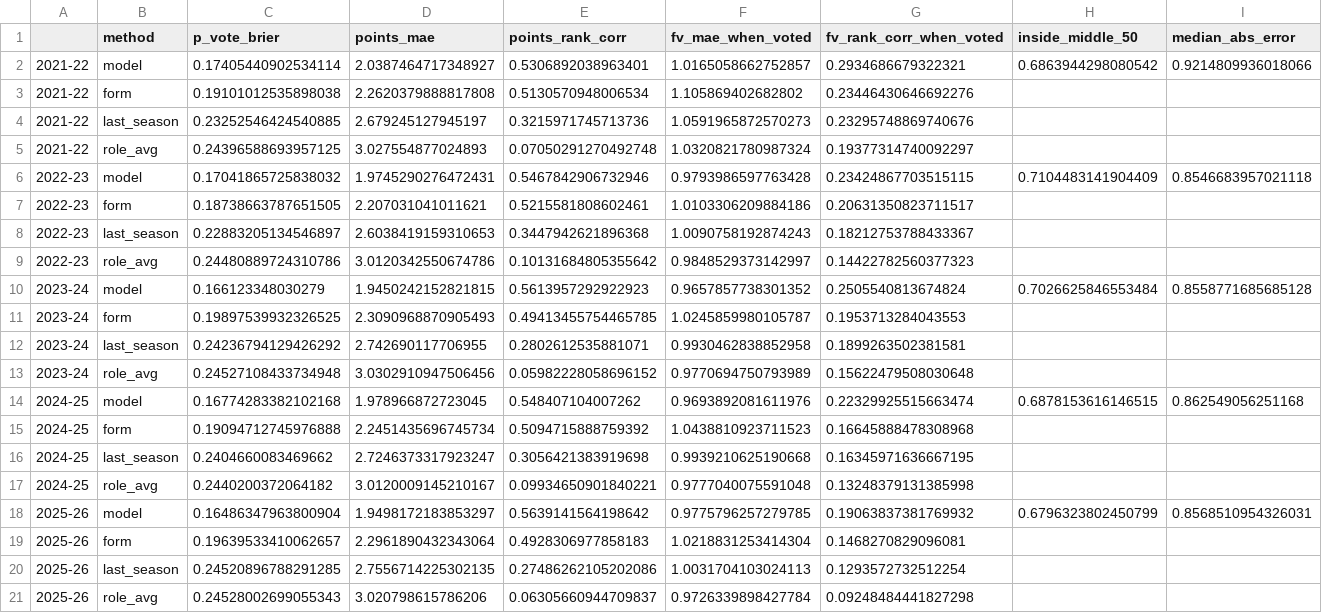
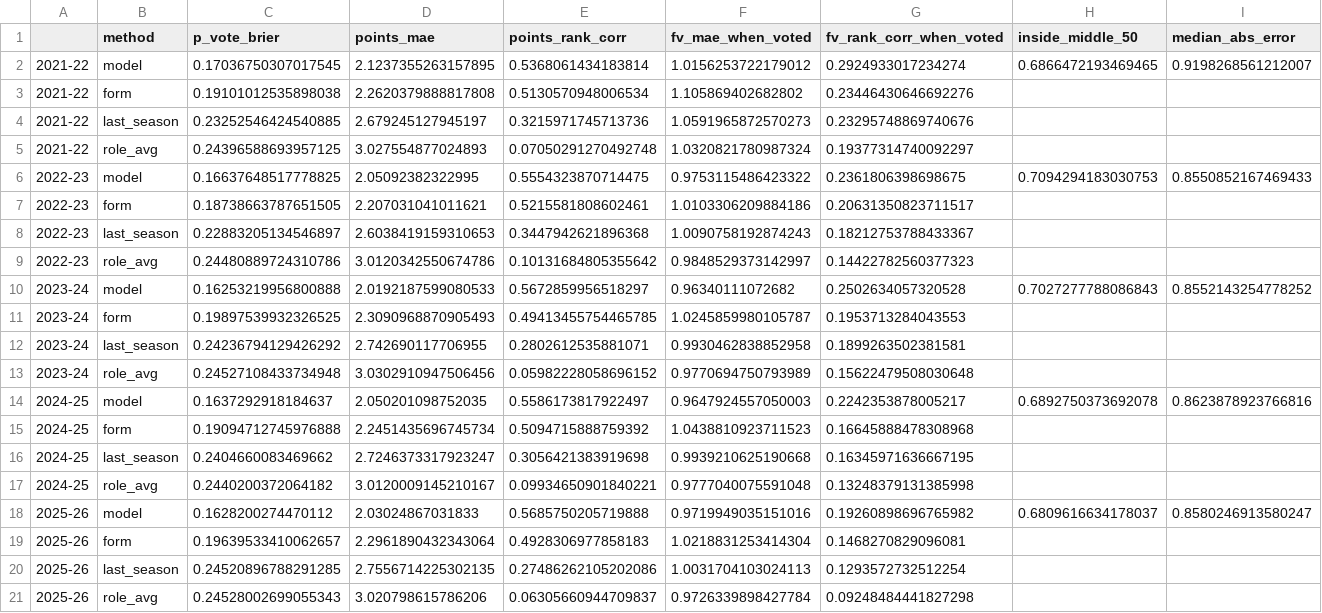
Before and after one commit to epalombo7/Fanta_Bro_XFM_Simulations_MOdule, a CSV file: FantaBall-Complete/data/backtest/matchday_by_season_2026-10-25.csv, drawn as a sheet.

```diff
--- a/FantaBall-Complete/data/backtest/matchday_by_season_2026-10-25.csv
+++ b/FantaBall-Complete/data/backtest/matchday_by_season_2026-10-25.csv
@@ -1,3 +1,3 @@
 ,method,p_vote_brier,points_mae,points_rank_corr,fv_mae_when_voted,fv_rank_corr_when_voted,inside_middle_50,median_abs_error
-2021-22,model,0.17405440902534114,2.0387464717348927,0.5306892038963401,1.0165058662752857,0.2934686679322321,0.6863944298080542,0.9214809936018066
+2021-22,model,0.17036750307017545,2.1237355263157895,0.5368061434183814,1.0156253722179012,0.2924933017234274,0.6866472193469465,0.9198268561212007
 2021-22,form,0.19101012535898038,2.2620379888817808,0.5130570948006534,1.105869402682802,0.23446430646692276,,
@@ -5,3 +5,3 @@
 2021-22,role_avg,0.24396588693957125,3.027554877024893,0.07050291270492748,1.0320821780987324,0.19377314740092297,,
-2022-23,model,0.17041865725838032,1.9745290276472431,0.5467842906732946,0.9793986597763428,0.23424867703515115,0.7104483141904409,0.8546683957021118
+2022-23,model,0.16637648517778825,2.05092382322995,0.5554323870714475,0.9753115486423322,0.2361806398698675,0.7094294183030753,0.8550852167469433
 2022-23,form,0.18738663787651505,2.207031041011621,0.5215581808602461,1.0103306209884186,0.20631350823711517,,
@@ -9,3 +9,3 @@
 2022-23,role_avg,0.24480889724310786,3.0120342550674786,0.10131684805355642,0.9848529373142997,0.14422782560377323,,
-2023-24,model,0.166123348030279,1.9450242152821815,0.5613957292922923,0.9657857738301352,0.2505540813674824,0.7026625846553484,0.8558771685685128
+2023-24,model,0.16253219956800888,2.0192187599080533,0.5672859956518297,0.96340111072682,0.2502634057320528,0.7027277788086843,0.8552143254778252
 2023-24,form,0.19897539932326525,2.3090968870905493,0.49413455754465785,1.0245859980105787,0.1953713284043553,,
@@ -13,3 +13,3 @@
 2023-24,role_avg,0.24527108433734948,3.0302910947506456,0.05982228058696152,0.9770694750793989,0.15622479508030648,,
-2024-25,model,0.16774283382102168,1.978966872723045,0.548407104007262,0.9693892081611976,0.22329925515663474,0.6878153616146515,0.862549056251168
+2024-25,model,0.1637292918184637,2.050201098752035,0.5586173817922497,0.9647924557050003,0.2242353878005217,0.6892750373692078,0.8623878923766816
 2024-25,form,0.19094712745976888,2.2451435696745734,0.5094715888759392,1.0438810923711523,0.16645888478308968,,
@@ -17,3 +17,3 @@
 2024-25,role_avg,0.2440200372064182,3.0120009145210167,0.09934650901840221,0.9777040075591048,0.13248379131385998,,
-2025-26,model,0.16486347963800904,1.9498172183853297,0.5639141564198642,0.9775796257279785,0.19063837381769932,0.6796323802450799,0.8568510954326031
+2025-26,model,0.1628200274470112,2.03024867031833,0.5685750205719888,0.9719949035151016,0.19260898696765982,0.6809616634178037,0.8580246913580247
 2025-26,form,0.19639533410062657,2.2961890432343064,0.4928306977858183,1.0218831253414304,0.1468270829096081,,
```
Also changed, not shown: FantaBall-Complete/data/backtest/matchday_by_phase_2026-10-25.csv, FantaBall-Complete/data/backtest/matchday_summary_2026-10-25.csv, 5 other files.
